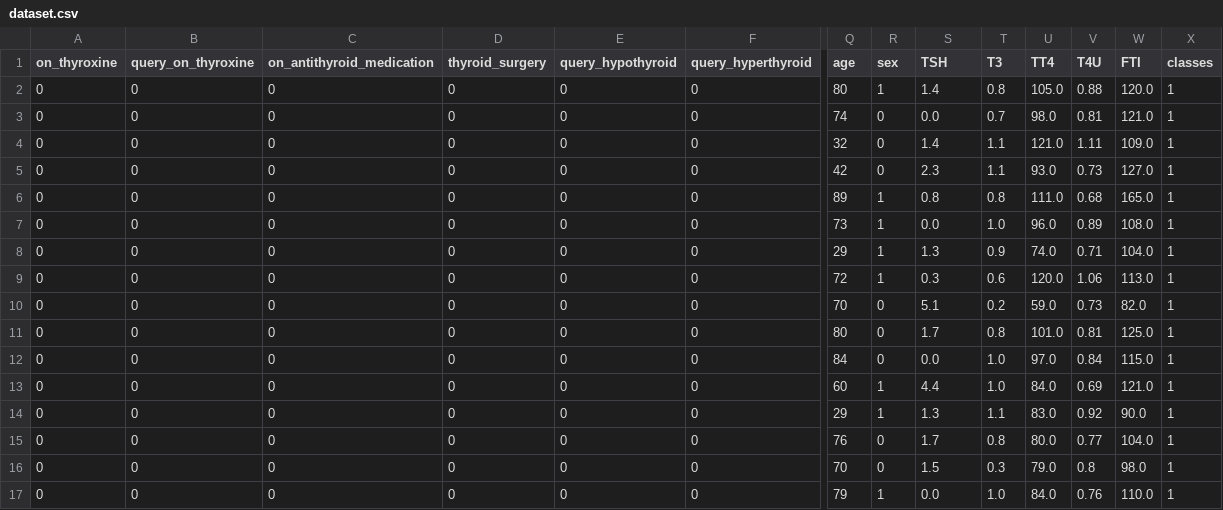
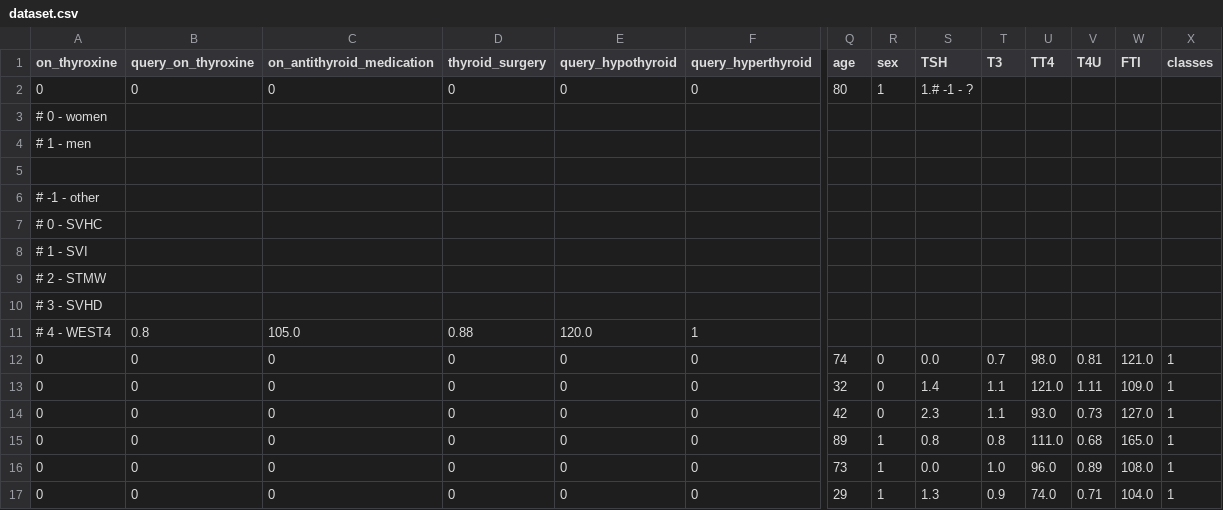
Before and after one commit to WitoldMarciniak/ThyroidDiseaseZiwM, a CSV file: ThyroidDiseaseZiwM/dataset.csv, drawn as a sheet; only a part is shown, gaps mark what is left out; the shorter side is filled out with more unchanged rows; rows hold the shown columns only; the diff names each change by its address in the sheet, - before the commit and + after, or states it on an @@ line.

```diff
--- a/ThyroidDiseaseZiwM/dataset.csv
+++ b/ThyroidDiseaseZiwM/dataset.csv
-S2 (TSH): 1.4
+S2 (TSH): 1.# -1 - ?
-T2 (T3): 0.8
+T2 (T3): (empty)
-U2 (TT4): 105.0
+U2 (TT4): (empty)
-V2 (T4U): 0.88
+V2 (T4U): (empty)
-W2 (FTI): 120.0
+W2 (FTI): (empty)
-X2 (classes): 1
+X2 (classes): (empty)
+row 3: # 0 - women
+row 4: # 1 - men
+row 5: (empty)
+row 6: # -1 - other
+row 7: # 0 - SVHC
+row 8: # 1 - SVI
+row 9: # 2 - STMW
+row 10: # 3 - SVHD
+row 11: # 4 - WEST4 | 0.8 | 105.0 | 0.88 | 120.0 | 1
```
Also changed, not shown: 6 other files.
